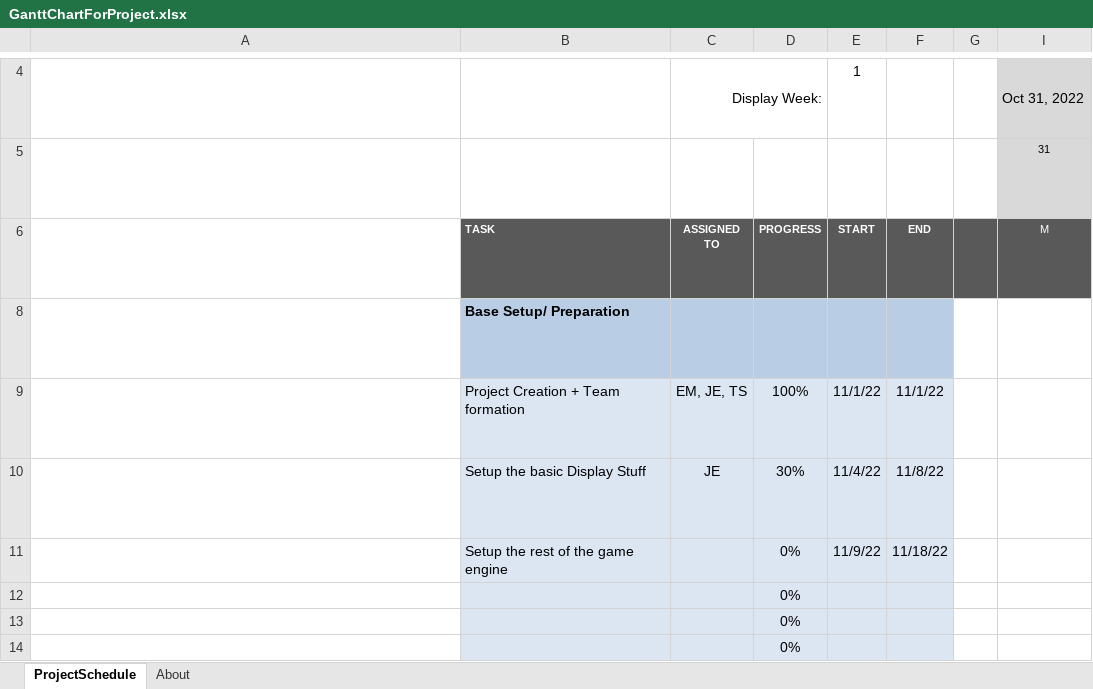
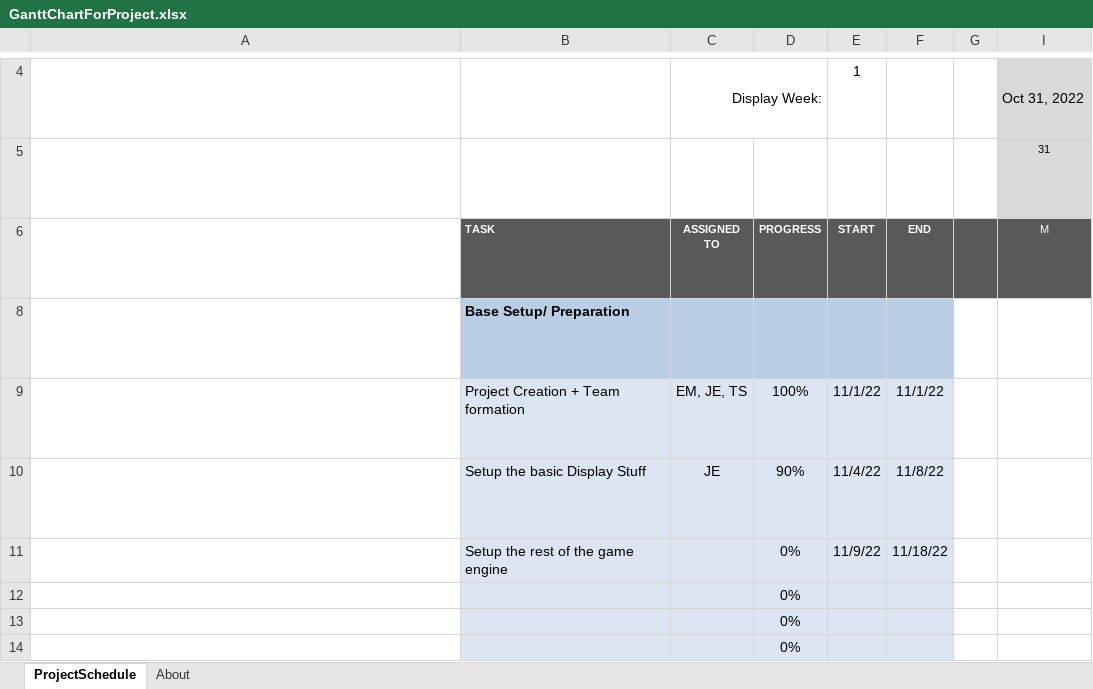
Before and after one commit to JBombFire1254/SpaceEngineGame, an Excel workbook: GanttChartForProject.xlsx, sheet ProjectSchedule, drawn as a sheet; only a part is shown, gaps mark what is left out; long unchanged cells end in …; values as stored, in another font and other column widths than the file's, no borders; conditional formats not drawn; the diff names each change by its address in the sheet, - before the commit and + after, or states it on an @@ line.

```diff
--- a/GanttChartForProject.xlsx (sheet ProjectSchedule)
+++ b/GanttChartForProject.xlsx (sheet ProjectSchedule)
-D10: 30%
+D10: 90%
```
Also changed, not shown: 3 other files.
